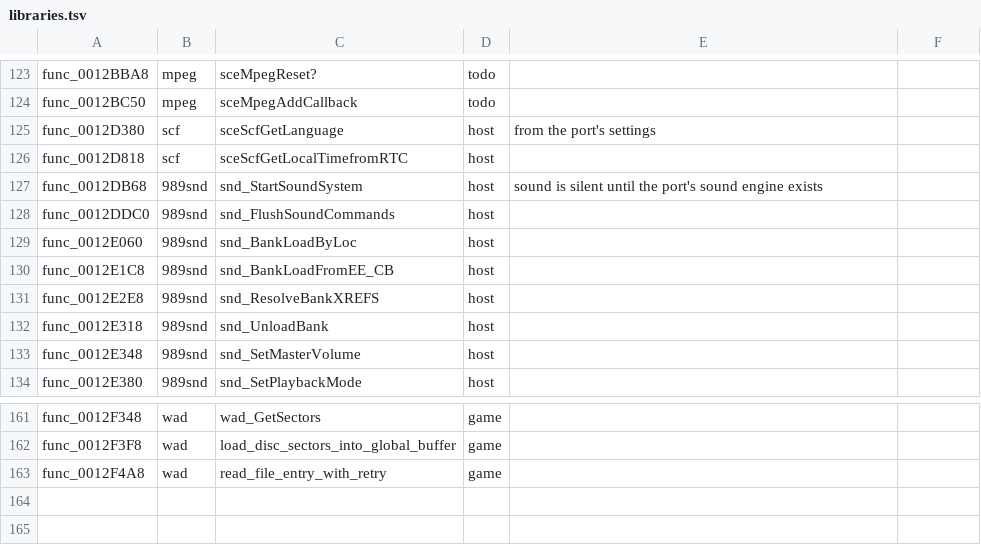
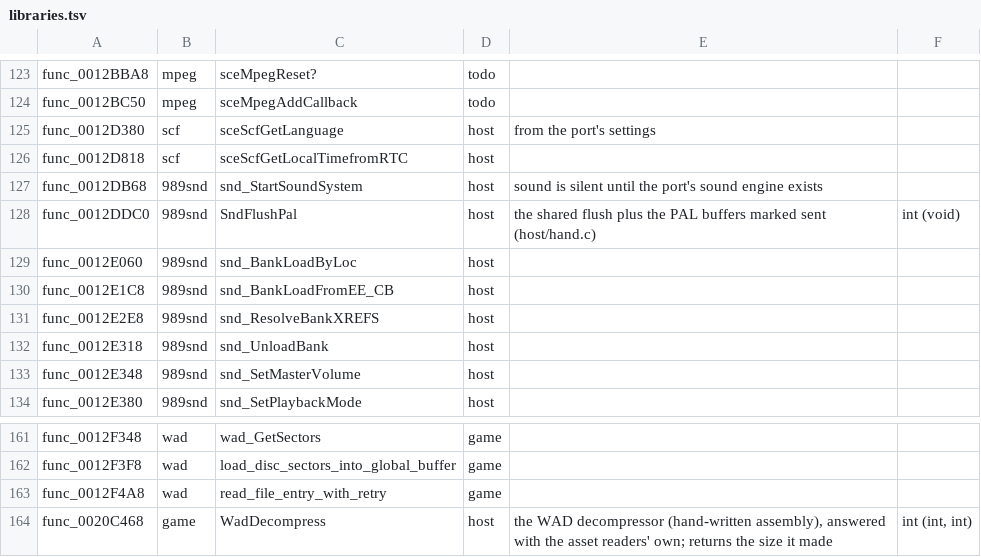
Before and after one commit to OpenRAC/OpenRAC, a TSV file: port/game/rac1-pal/libraries.tsv, drawn as a sheet; only a part is shown, gaps mark what is left out.

```diff
--- a/port/game/rac1-pal/libraries.tsv
+++ b/port/game/rac1-pal/libraries.tsv
@@ -127,3 +127,3 @@ func_0012D818	scf	sceScfGetLocalTimefromRTC	host
 func_0012DB68	989snd	snd_StartSoundSystem	host	sound is silent until the port's sound engine exists
-func_0012DDC0	989snd	snd_FlushSoundCommands	host
+func_0012DDC0	989snd	SndFlushPal	host	the shared flush plus the PAL buffers marked sent (host/hand.c)	int (void)
 func_0012E060	989snd	snd_BankLoadByLoc	host
@@ -163 +163,2 @@ func_0012F3F8	wad	load_disc_sectors_into_global_buffer	game
 func_0012F4A8	wad	read_file_entry_with_retry	game
+func_0020C468	game	WadDecompress	host	the WAD decompressor (hand-written assembly), answered with the asset readers' own; returns the size it made	int (int, int)
```
Also changed, not shown: 5 other files.
